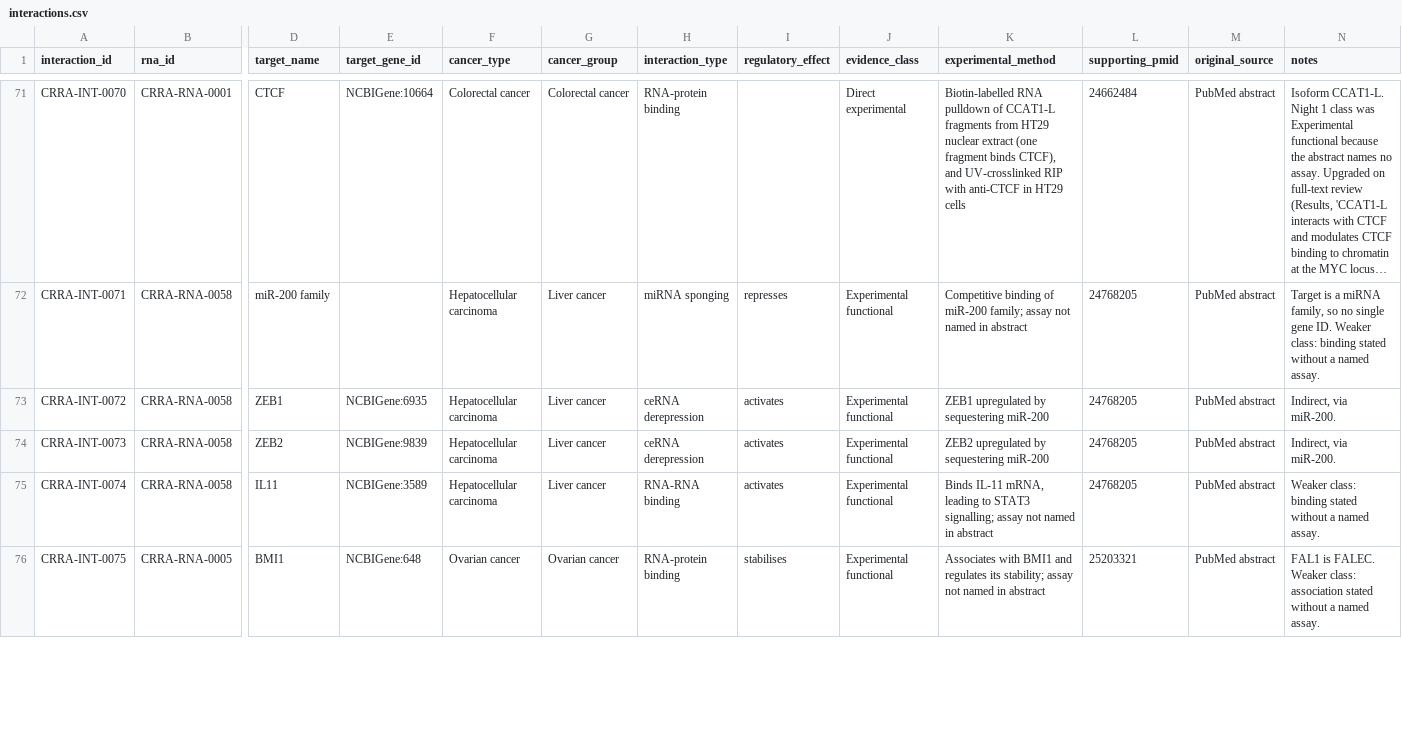
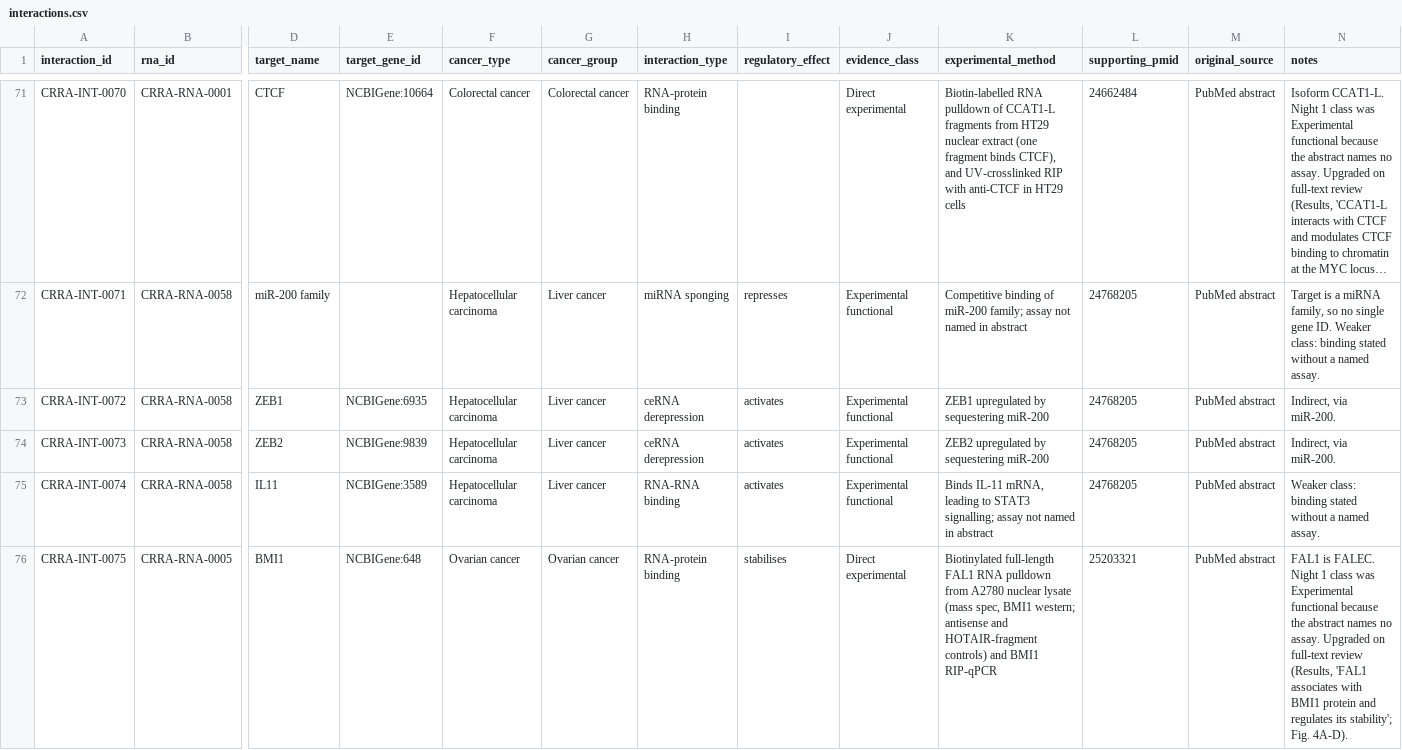
Before and after one commit to potenty/cancer-regulatory-rna-atlas, a CSV file: database/interactions.csv, drawn as a sheet; only a part is shown, gaps mark what is left out; long unchanged cells end in …; the diff covers the shown part only; the diff names each change by its address in the sheet, - before the commit and + after, or states it on an @@ line.

```diff
--- a/database/interactions.csv
+++ b/database/interactions.csv
-J76 (evidence_class): Experimental functional
+J76 (evidence_class): Direct experimental
-K76 (experimental_method): Associates with BMI1 and regulates its stability; assay not named in abstract
+K76 (experimental_method): Biotinylated full-length FAL1 RNA pulldown from A2780 nuclear lysate (mass spec, BMI1 western; antisense and HOTAIR-fragment controls) and BMI1 RIP-qPCR
-N76 (notes): …is FALEC. Weaker class: association stated without a named assay.
+N76 (notes): …is FALEC. Night 1 class was Experimental functional because the abstract names no assay. Upgraded on full-text review (Results, 'FAL1 associates with BMI1 protein and regulates its stability'; Fig. 4A-D).
```
Also changed, not shown: 1 edited cell elsewhere in this file, curation/interactions.tsv, quality_control/fulltext_access.csv.
